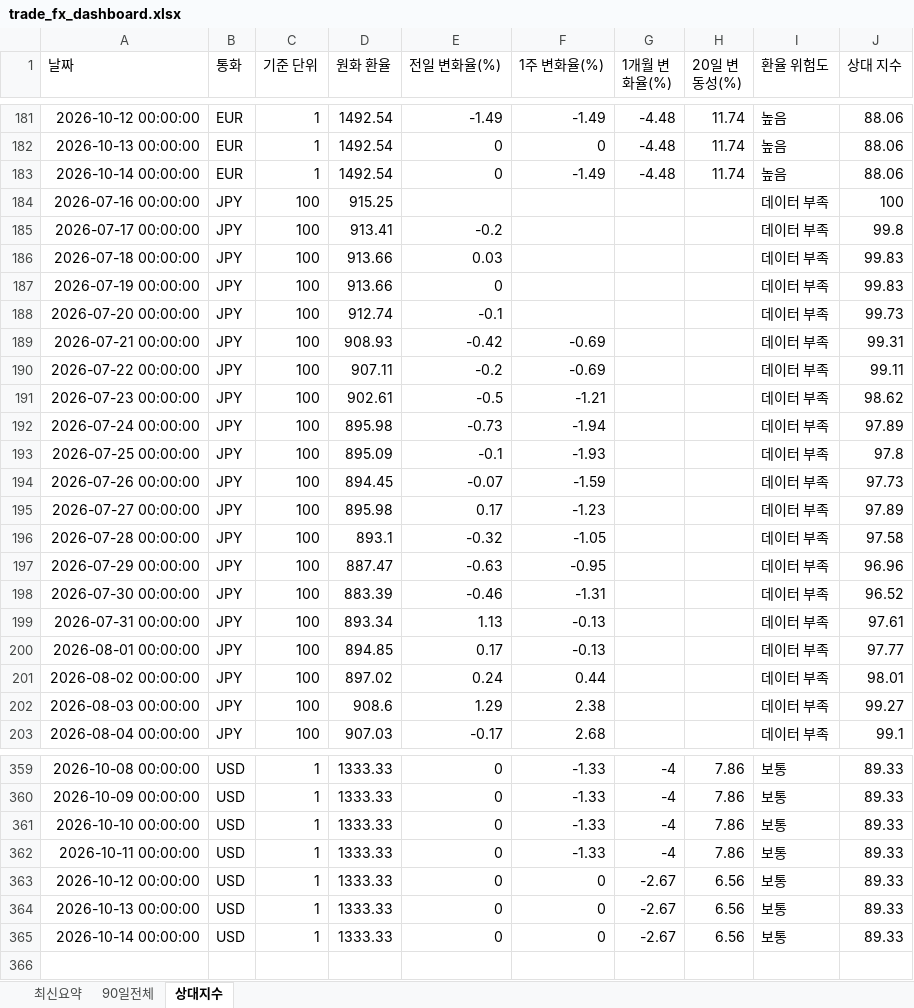
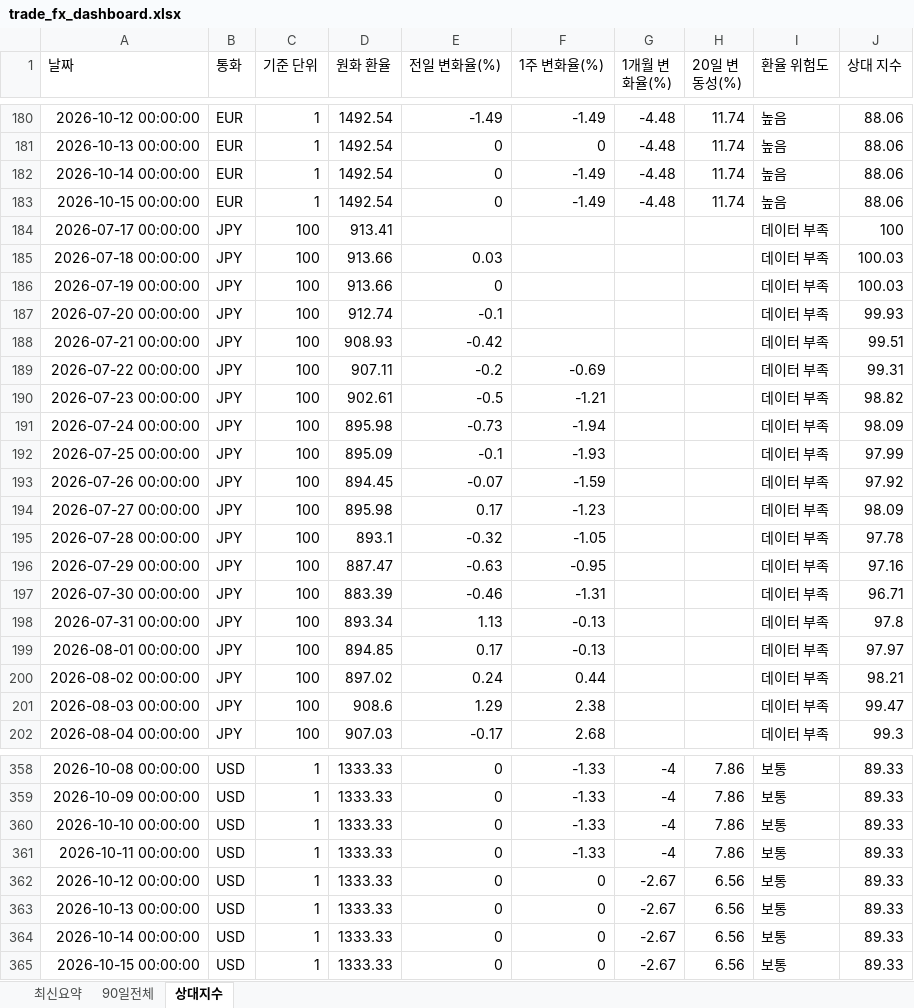
Before and after one commit to wnsdnjs867-svg/4-, an Excel workbook: trade_fx_dashboard.xlsx, sheet 상대지수, drawn as a sheet; only a part is shown, gaps mark what is left out; values as stored, in another font and other column widths than the file's, no borders; addresses are those after the commit; the diff covers the shown part only; the diff names each change by its address in the sheet, - before the commit and + after, or states it on an @@ line.

```diff
--- a/trade_fx_dashboard.xlsx (sheet 상대지수)
+++ b/trade_fx_dashboard.xlsx (sheet 상대지수)
-A183 (날짜): 2026-07-16 00:00:00
+A183 (날짜): 2026-10-15 00:00:00
-B183 (통화): JPY
+B183 (통화): EUR
-C183 (기준 단위): 100
+C183 (기준 단위): 1
-D183 (원화 환율): 915.25
+D183 (원화 환율): 1492.54
-E183 (전일 변화율(%)): (empty)
+E183 (전일 변화율(%)): 0
-F183 (1주 변화율(%)): (empty)
+F183 (1주 변화율(%)): -1.49
-G183 (1개월 변화율(%)): (empty)
+G183 (1개월 변화율(%)): -4.48
-H183 (20일 변동성(%)): (empty)
+H183 (20일 변동성(%)): 11.74
-I183 (환율 위험도): 데이터 부족
+I183 (환율 위험도): 높음
-J183 (상대 지수): 100
+J183 (상대 지수): 88.06
-E184 (전일 변화율(%)): -0.2
+E184 (전일 변화율(%)): (empty)
-J184 (상대 지수): 99.8
+J184 (상대 지수): 100
-J185:J186 (상대 지수): 99.83
+J185:J186 (상대 지수): 100.03
-J187 (상대 지수): 99.73
+J187 (상대 지수): 99.93
-F188 (1주 변화율(%)): -0.69
+F188 (1주 변화율(%)): (empty)
-J188 (상대 지수): 99.31
+J188 (상대 지수): 99.51
-J189 (상대 지수): 99.11
+J189 (상대 지수): 99.31
-J190 (상대 지수): 98.62
+J190 (상대 지수): 98.82
-J191 (상대 지수): 97.89
+J191 (상대 지수): 98.09
-J192 (상대 지수): 97.8
+J192 (상대 지수): 97.99
-J193 (상대 지수): 97.73
+J193 (상대 지수): 97.92
-J194 (상대 지수): 97.89
+J194 (상대 지수): 98.09
-J195 (상대 지수): 97.58
+J195 (상대 지수): 97.78
-J196 (상대 지수): 96.96
+J196 (상대 지수): 97.16
-J197 (상대 지수): 96.52
+J197 (상대 지수): 96.71
-J198 (상대 지수): 97.61
+J198 (상대 지수): 97.8
-J199 (상대 지수): 97.77
+J199 (상대 지수): 97.97
-J200 (상대 지수): 98.01
+J200 (상대 지수): 98.21
-J201 (상대 지수): 99.27
+J201 (상대 지수): 99.47
-J202 (상대 지수): 99.1
+J202 (상대 지수): 99.3
+row 365: 2026-10-15 00:00:00 | USD | 1 | 1333.33 | 0 | 0 | -2.67 | 6.56 | 보통 | 89.33
```
Also changed, not shown: other rows of this sheet, sheet 90일전체, sheet 최신요약, 1 other file.
